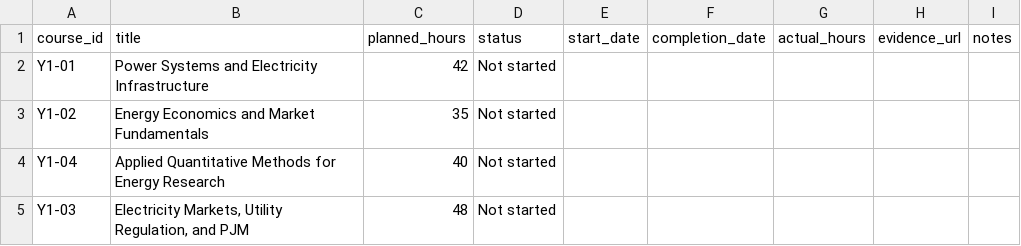
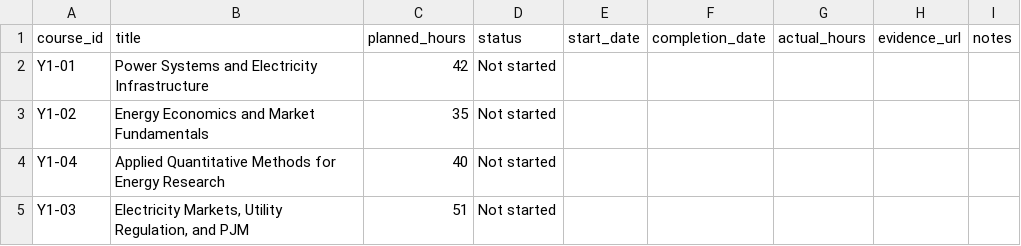
Before and after one commit to ASM-21/energy-systems-doctoral-program, a CSV file: progress/course-tracker.csv, drawn as a sheet.

Commit message:
Update Year 1 market course planned effort for co-optimization lab

```diff
--- a/progress/course-tracker.csv
+++ b/progress/course-tracker.csv
@@ -4,2 +4,2 @@ Y1-02,Energy Economics and Market Fundamentals,35,Not started,,,,,
 Y1-04,Applied Quantitative Methods for Energy Research,40,Not started,,,,,
-Y1-03,"Electricity Markets, Utility Regulation, and PJM",48,Not started,,,,,
+Y1-03,"Electricity Markets, Utility Regulation, and PJM",51,Not started,,,,,
```
